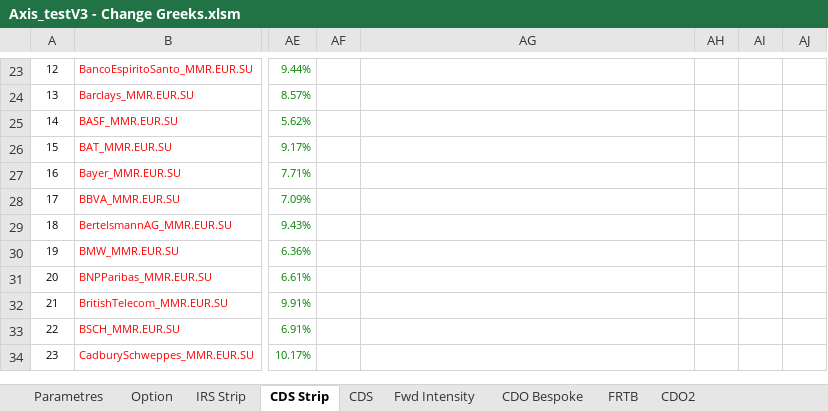
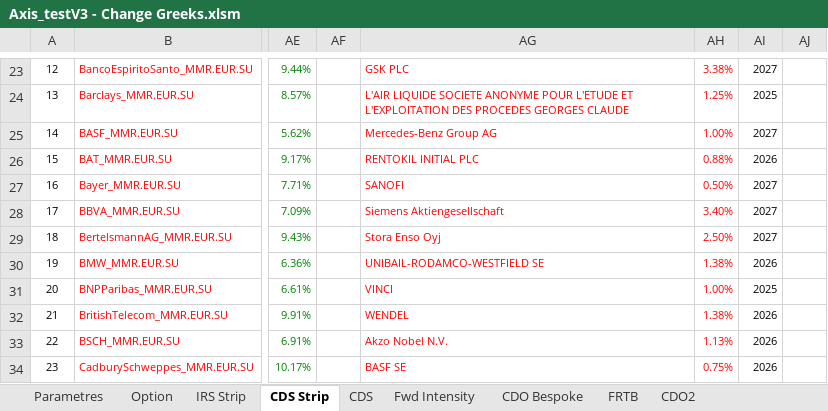
Before and after one commit to mbaAxis/Valo, an Excel workbook: common/Axis_testV3 - Change Greeks.xlsm, sheet CDS Strip, drawn as a sheet; only a part is shown, gaps mark what is left out; values as stored, in another font and other column widths than the file's, no borders; charts and pictures not drawn; the diff covers the shown part only; the diff names each change by its address in the sheet, - before the commit and + after, or states it on an @@ line.

Commit message:
CDS Strip new data (last series iTraXX 41 European)

```diff
--- a/common/Axis_testV3 - Change Greeks.xlsm (sheet CDS Strip)
+++ b/common/Axis_testV3 - Change Greeks.xlsm (sheet CDS Strip)
-AG23: (empty)
+AG23: GSK PLC
-AH23: (empty)
+AH23: 3.38%
-AI23: (empty)
+AI23: 2027
-AG24: (empty)
+AG24: L'AIR LIQUIDE SOCIETE ANONYME POUR L'ETUDE ET L'EXPLOITATION DES PROCEDES GEORGES CLAUDE
-AH24: (empty)
+AH24: 1.25%
-AI24: (empty)
+AI24: 2025
-AG25: (empty)
+AG25: Mercedes-Benz Group AG
-AH25: (empty)
+AH25: 1.00%
-AI25: (empty)
+AI25: 2027
-AG26: (empty)
+AG26: RENTOKIL INITIAL PLC
-AH26: (empty)
+AH26: 0.88%
-AI26: (empty)
+AI26: 2026
-AG27: (empty)
+AG27: SANOFI
-AH27: (empty)
+AH27: 0.50%
-AI27:AI29: (empty)
+AI27:AI29: 2027
-AG28: (empty)
+AG28: Siemens Aktiengesellschaft
-AH28: (empty)
+AH28: 3.40%
-AG29: (empty)
+AG29: Stora Enso Oyj
-AH29: (empty)
+AH29: 2.50%
-AG30: (empty)
+AG30: UNIBAIL-RODAMCO-WESTFIELD SE
-AH30: (empty)
+AH30: 1.38%
-AI30: (empty)
+AI30: 2026
-AG31: (empty)
+AG31: VINCI
-AH31: (empty)
+AH31: 1.00%
-AI31: (empty)
+AI31: 2025
-AG32: (empty)
+AG32: WENDEL
-AH32: (empty)
+AH32: 1.38%
-AI32:AI34: (empty)
+AI32:AI34: 2026
-AG33: (empty)
+AG33: Akzo Nobel N.V.
-AH33: (empty)
+AH33: 1.13%
-AG34: (empty)
+AG34: BASF SE
-AH34: (empty)
+AH34: 0.75%
```
Also changed, not shown: 241 edited cells elsewhere in this sheet, charts or pictures, 2 other files.
